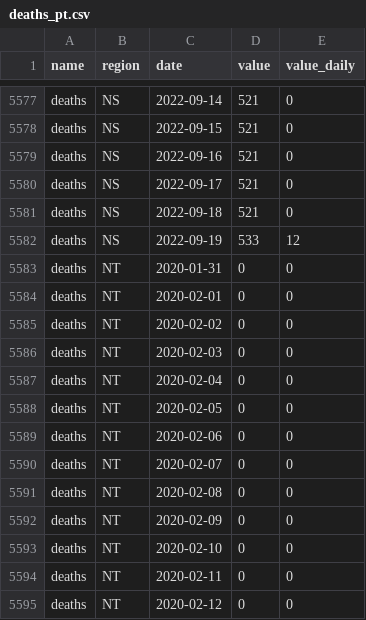
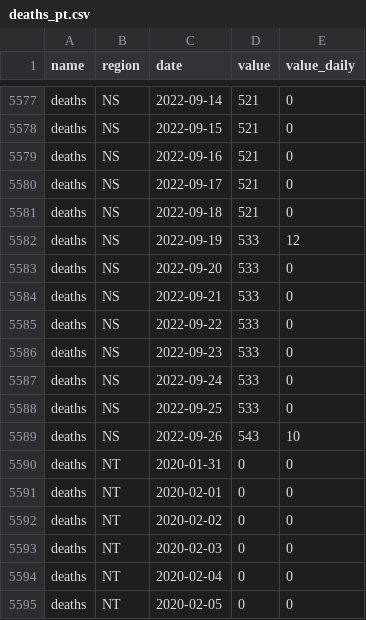
Before and after one commit to ccodwg/CovidTimelineCanada, a CSV file: data/pt/deaths_pt.csv, drawn as a sheet; only a part is shown, gaps mark what is left out; the shorter side is filled out with more unchanged rows.

```diff
--- a/data/pt/deaths_pt.csv
+++ b/data/pt/deaths_pt.csv
@@ -5582,2 +5582,9 @@
 "deaths","NS","2022-09-19",533,12
+"deaths","NS","2022-09-20",533,0
+"deaths","NS","2022-09-21",533,0
+"deaths","NS","2022-09-22",533,0
+"deaths","NS","2022-09-23",533,0
+"deaths","NS","2022-09-24",533,0
+"deaths","NS","2022-09-25",533,0
+"deaths","NS","2022-09-26",543,10
 "deaths","NT","2020-01-31",0,0
```
Also changed, not shown: data/can/tests_completed_can.csv, data/pt/cases_pt.csv, 19 other files.
